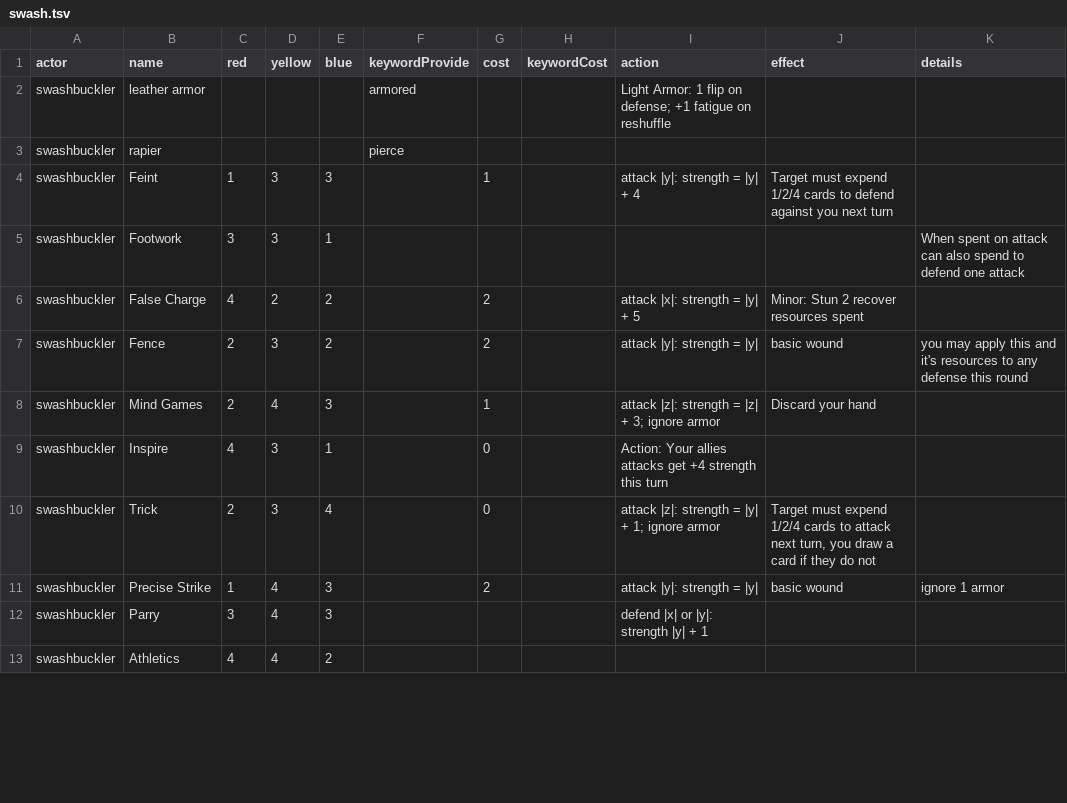
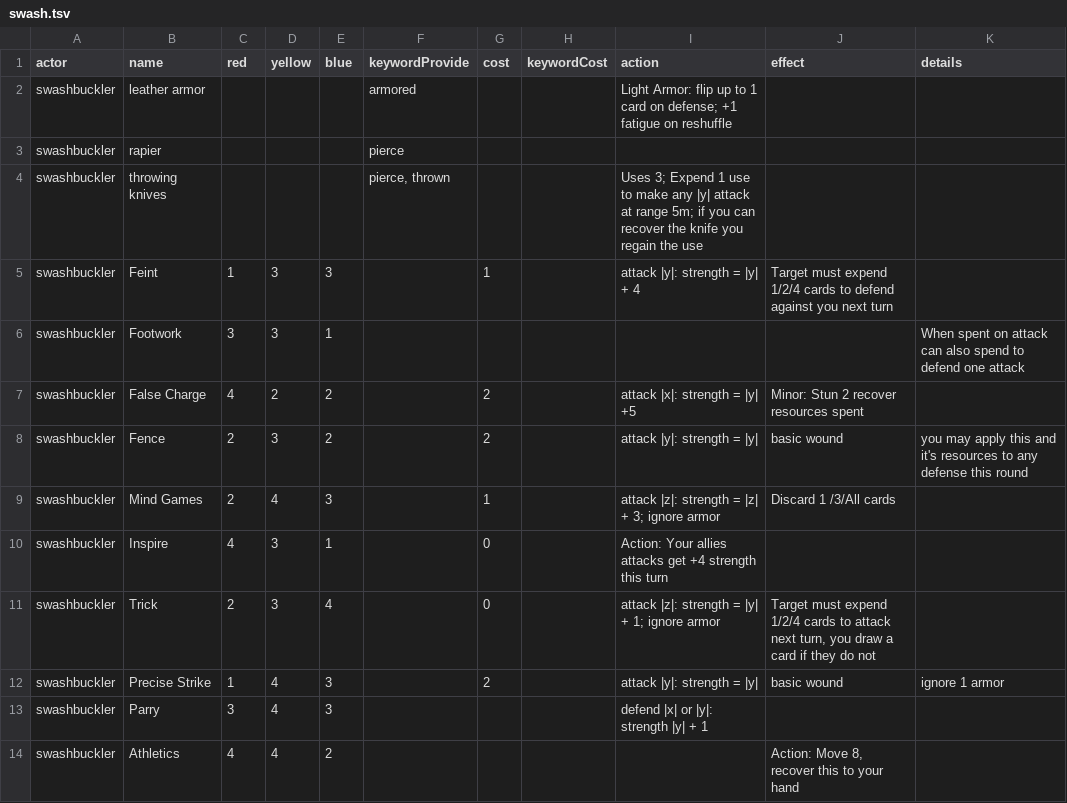
Before and after one commit to tdimiduk/cardpg, a TSV file: config/common/swash.tsv, drawn as a sheet; only a part is shown; the diff covers the shown part only.

```diff
--- a/config/common/swash.tsv
+++ b/config/common/swash.tsv
@@ -1,9 +1,10 @@
 actor	name	red	yellow	blue	keywordProvide	cost	keywordCost	action	effect	details
-swashbuckler	leather armor				armored			Light Armor: 1 flip on defense; +1 fatigue on reshuffle		
+swashbuckler	leather armor				armored			Light Armor: flip up to 1 card on defense; +1 fatigue on reshuffle		
 swashbuckler	rapier				pierce					
+swashbuckler	throwing knives				pierce, thrown			Uses 3; Expend 1 use to make any |y| attack at range 5m; if you can recover the knife you regain the use		
 swashbuckler	Feint	1	3	3		1		attack |y|: strength = |y| + 4	Target must expend 1/2/4 cards to defend against you next turn	
 swashbuckler	Footwork	3	3	1						When spent on attack can also spend to defend one attack
-swashbuckler	False Charge	4	2	2		2		attack |x|: strength = |y| + 5	Minor: Stun 2 recover resources spent	
+swashbuckler	False Charge	4	2	2		2		attack |x|: strength = |y| +5	Minor: Stun 2 recover resources spent	
 swashbuckler	Fence	2	3	2		2		attack |y|: strength = |y|	basic wound	you may apply this and it's resources to any defense this round
-swashbuckler	Mind Games	2	4	3		1		attack |z|: strength = |z| + 3; ignore armor	Discard your hand	
+swashbuckler	Mind Games	2	4	3		1		attack |z|: strength = |z| + 3; ignore armor	Discard 1 /3/All cards	
 swashbuckler	Inspire	4	3	1		0		Action: Your allies attacks get +4 strength this turn		
@@ -12,2 +13,2 @@ swashbuckler	Precise Strike	1	4	3		2		attack |y|: strength = |y|	basic wound	ign
 swashbuckler	Parry	3	4	3				defend |x| or |y|: strength |y| + 1		
-swashbuckler	Athletics	4	4	2						
+swashbuckler	Athletics	4	4	2					Action: Move 8, recover this to your hand	
```
Also changed, not shown: 5 edited cells elsewhere in this file, 4 other files.
